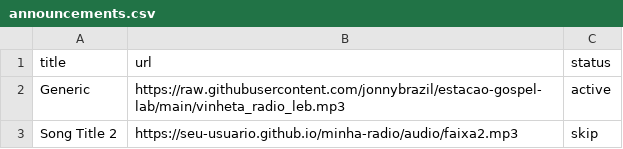
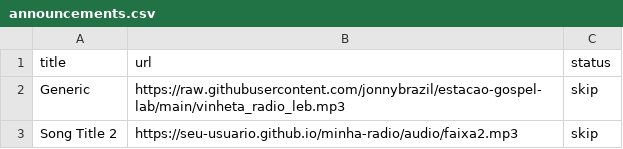
Before and after one commit to jonnybrazil/estacao-gospel-lab, a CSV file: announcements.csv, drawn as a sheet.

Commit message:
Update announcements.csv

```diff
--- a/announcements.csv
+++ b/announcements.csv
@@ -1,3 +1,3 @@
 title,url,status
-"Generic","https://raw.githubusercontent.com/jonnybrazil/estacao-gospel-lab/main/vinheta_radio_leb.mp3","active"
+"Generic","https://raw.githubusercontent.com/jonnybrazil/estacao-gospel-lab/main/vinheta_radio_leb.mp3","skip"
 "Song Title 2","https://seu-usuario.github.io/minha-radio/audio/faixa2.mp3","skip"
```
